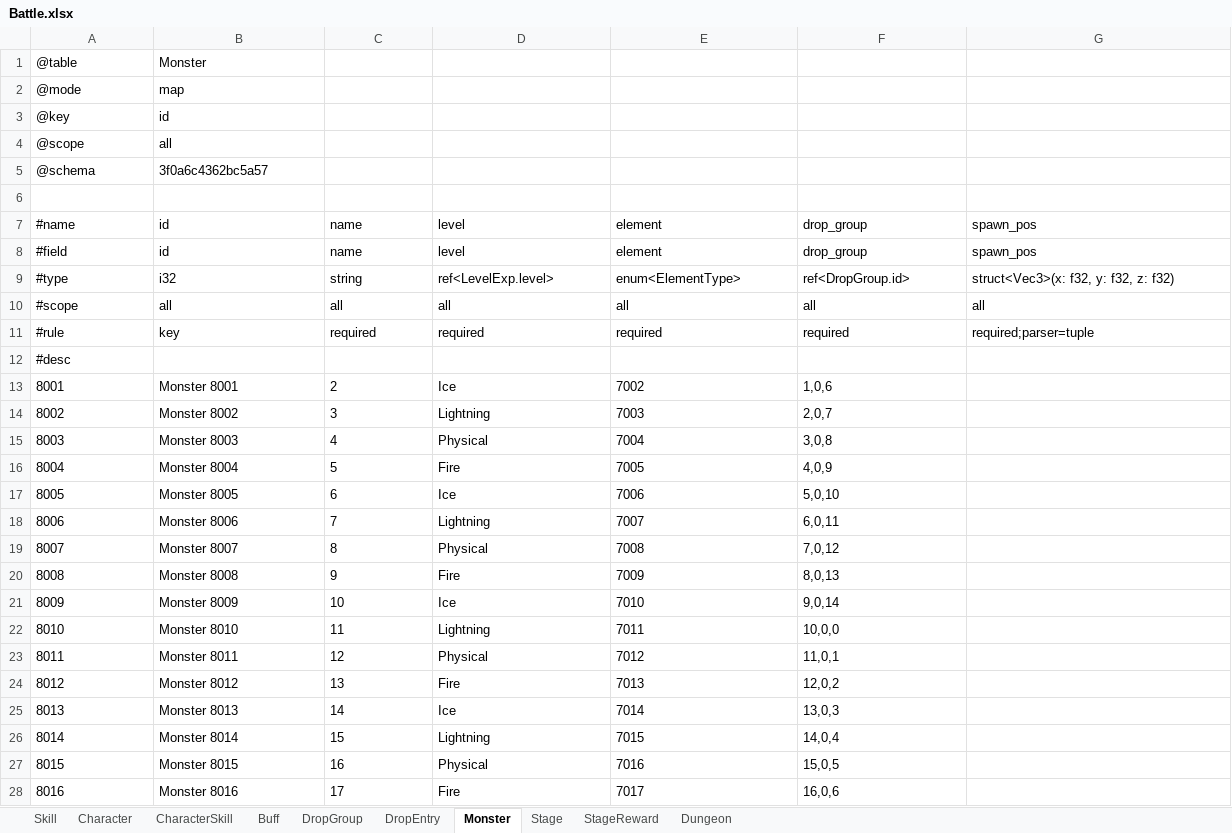
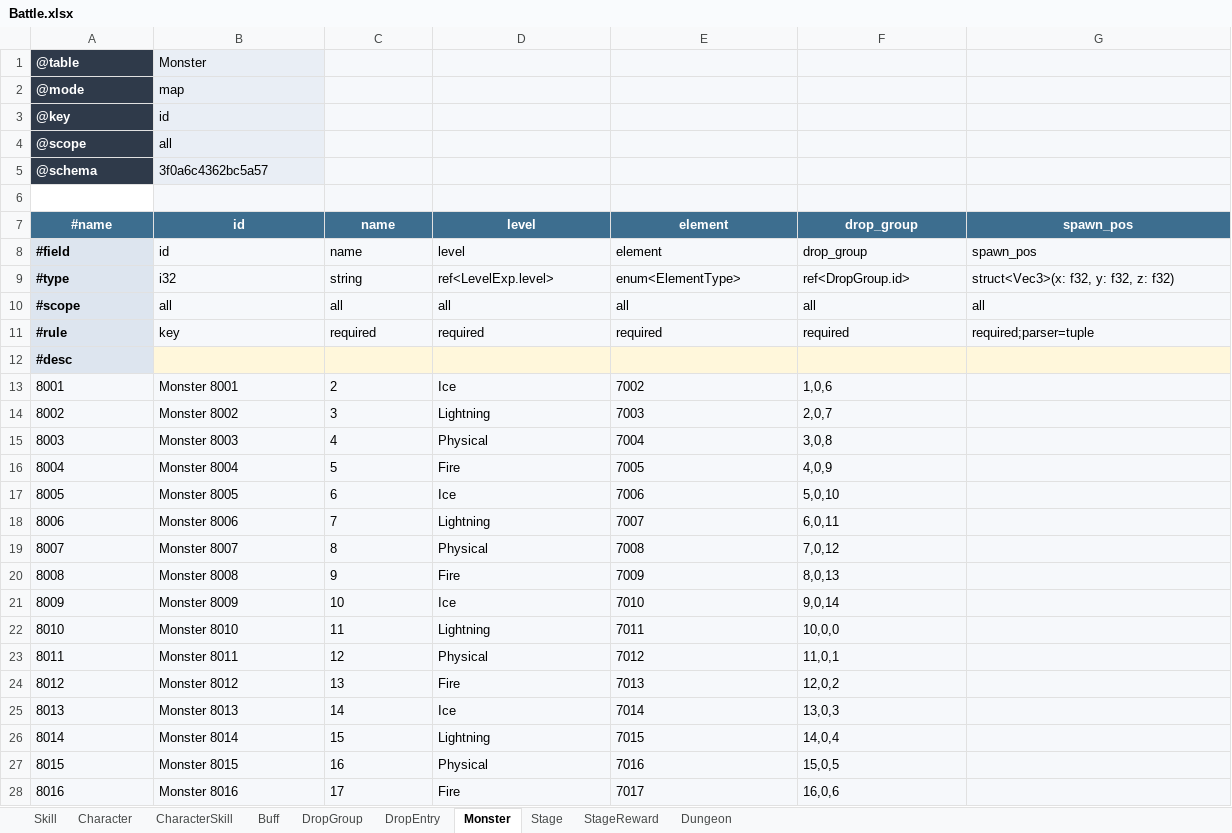
Before and after one commit to realm-labs/sora, an Excel workbook: examples/showcase/data/Battle.xlsx, sheet Monster, drawn as a sheet; only a part is shown; values as stored, in another font and other column widths than the file's, no borders; the diff covers the shown part only; the diff names each change by its address in the sheet, - before the commit and + after, or states it on an @@ line.

```diff
--- a/examples/showcase/data/Battle.xlsx (sheet Monster)
+++ b/examples/showcase/data/Battle.xlsx (sheet Monster)
@@ A1:A5 bold: off → on, fill: none → #2F3A4A, text colour: black → #FFFFFF @@
-B1:B5 fill: none
+B1:B5 fill: #E9EEF5
-C1:G5 fill: none
+C1:G5 fill: #F6F8FB
-B6:G6 fill: none
+B6:G6 fill: #F6F8FB
@@ A7:G7 bold: off → on, text colour: black → #FFFFFF, fill: none → #3D6E8F, alignment: left → center @@
@@ A8:A12 fill: none → #DDE5EF, bold: off → on @@
-B8:G11 fill: none
+B8:G11 fill: #F6F8FB
-B12:G12 fill: none
+B12:G12 fill: #FFF7DB
-A13:G28 fill: none
+A13:G28 fill: #F6F8FB
```
Also changed, not shown: cell formats elsewhere in this sheet, sheet StageReward, sheet DropEntry, sheet Skill, sheet Stage, sheet Character, sheet CharacterSkill, 3 more sheets, examples/showcase/data/Core.xlsx, examples/showcase/data/Economy.xlsx, 8 other files.
